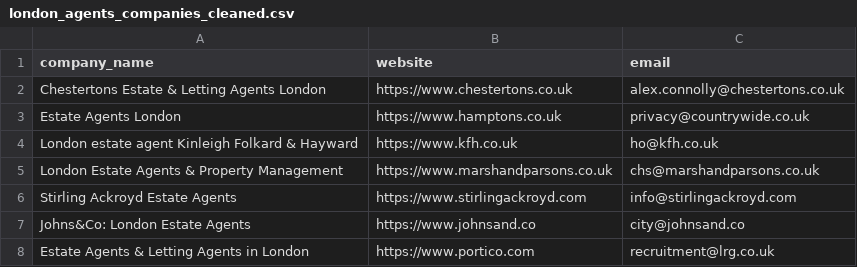
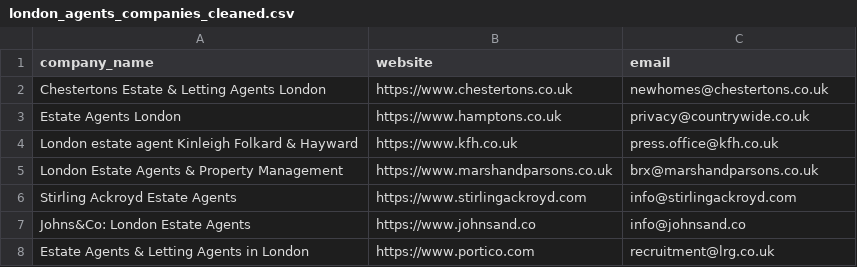
Before and after one commit to ewebtechsuk/spear-removals, a CSV file: london_agent_scraper/london_agents_companies_cleaned.csv, drawn as a sheet.

```diff
--- a/london_agent_scraper/london_agents_companies_cleaned.csv
+++ b/london_agent_scraper/london_agents_companies_cleaned.csv
@@ -1,8 +1,8 @@
 company_name,website,email
-Chestertons Estate & Letting Agents London,https://www.chestertons.co.uk,alex.connolly@chestertons.co.uk
+Chestertons Estate & Letting Agents London,https://www.chestertons.co.uk,newhomes@chestertons.co.uk
 Estate Agents London,https://www.hamptons.co.uk,privacy@countrywide.co.uk
-London estate agent Kinleigh Folkard & Hayward,https://www.kfh.co.uk,ho@kfh.co.uk
-London Estate Agents & Property Management,https://www.marshandparsons.co.uk,chs@marshandparsons.co.uk
+London estate agent Kinleigh Folkard & Hayward,https://www.kfh.co.uk,press.office@kfh.co.uk
+London Estate Agents & Property Management,https://www.marshandparsons.co.uk,brx@marshandparsons.co.uk
 Stirling Ackroyd Estate Agents,https://www.stirlingackroyd.com,info@stirlingackroyd.com
-Johns&Co: London Estate Agents,https://www.johnsand.co,city@johnsand.co
+Johns&Co: London Estate Agents,https://www.johnsand.co,info@johnsand.co
 Estate Agents & Letting Agents in London,https://www.portico.com,recruitment@lrg.co.uk
```
Also changed, not shown: london_agent_scraper/london_agents_companies_invalid.csv, 2 other files.
